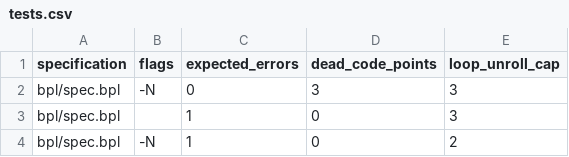
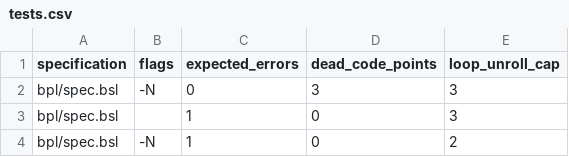
Before and after one commit to ywelsch/bcverifier, a CSV file: libraries/callTest/tests.csv, drawn as a sheet.

Commit message:
removed xtext nature and renamed specification files to .bsl

```diff
--- a/libraries/callTest/tests.csv
+++ b/libraries/callTest/tests.csv
@@ -1,4 +1,4 @@
 "specification","flags","expected_errors","dead_code_points","loop_unroll_cap"
-"bpl/spec.bpl" ,"-N"   ,0                ,3                 ,3
-"bpl/spec.bpl" ,""     ,1                ,0                 ,3
-"bpl/spec.bpl" ,"-N"   ,1                ,0                 ,2
+"bpl/spec.bsl" ,"-N"   ,0                ,3                 ,3
+"bpl/spec.bsl" ,""     ,1                ,0                 ,3
+"bpl/spec.bsl" ,"-N"   ,1                ,0                 ,2
```
Also changed, not shown: libraries/cb/tests.csv, libraries/cbext/tests.csv, 51 other files.
